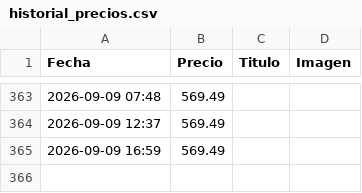
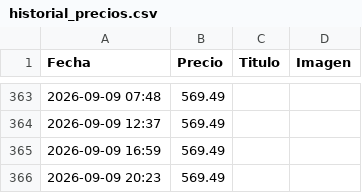
Before and after one commit to rastreadorlumix/panel-precios, a CSV file: historial_precios.csv, drawn as a sheet; only a part is shown, gaps mark what is left out.

```diff
--- a/historial_precios.csv
+++ b/historial_precios.csv
@@ -365 +365,2 @@ Fecha,Precio,Titulo,Imagen
 2026-09-09 16:59,569.49,,
+2026-09-09 20:23,569.49,,
```
Also changed, not shown: 1 other file.
